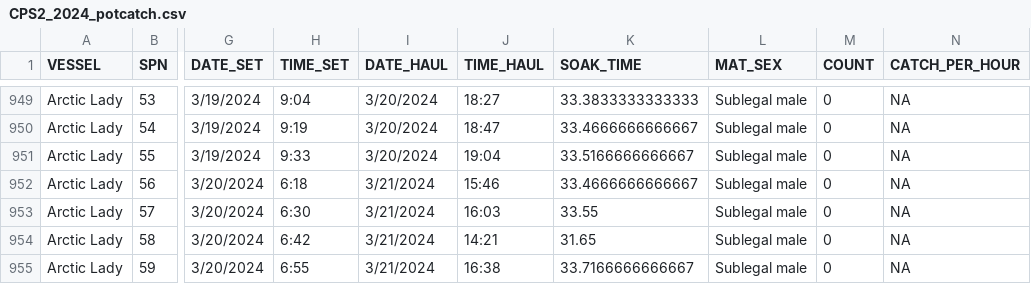
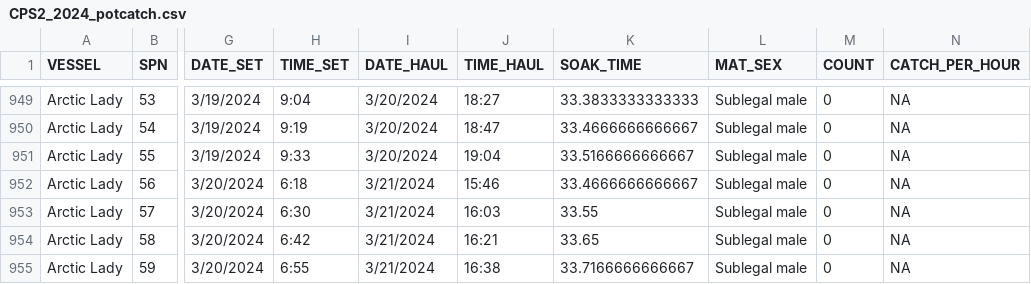
Before and after one commit to shipmadison/CPS2, a CSV file: Outputs/CPS2_2024_potcatch.csv, drawn as a sheet; only a part is shown, gaps mark what is left out; the diff covers the shown part only; the diff names each change by its address in the sheet, - before the commit and + after, or states it on an @@ line.

```diff
--- a/Outputs/CPS2_2024_potcatch.csv
+++ b/Outputs/CPS2_2024_potcatch.csv
-J954 (TIME_HAUL): 14:21
+J954 (TIME_HAUL): 16:21
-K954 (SOAK_TIME): 31.65
+K954 (SOAK_TIME): 33.65
```
Also changed, not shown: 10 edited cells elsewhere in this file, Outputs/CPS2_2024_Processed_Pot_Specimen_Data.csv.
